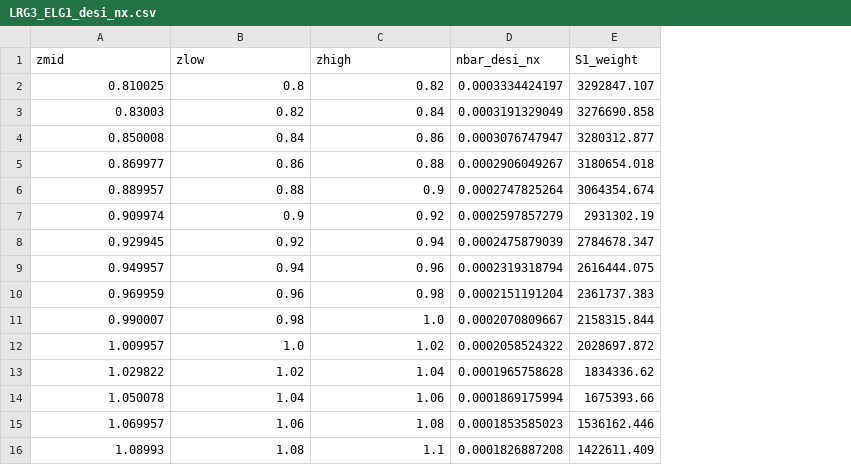
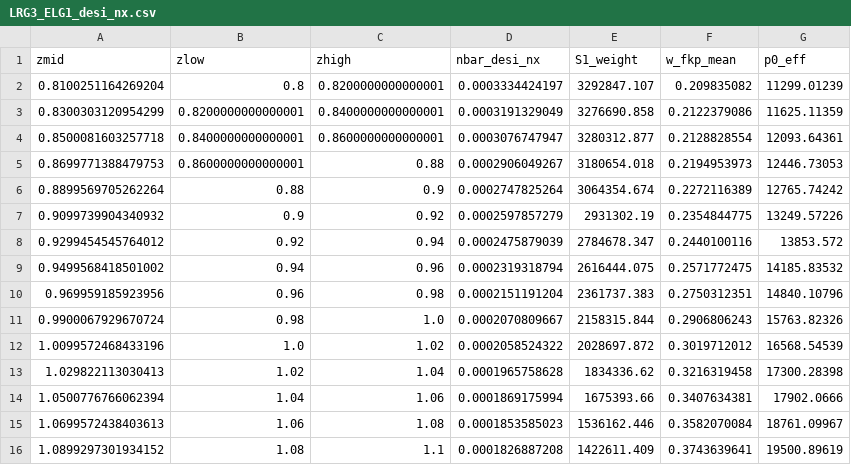
Before and after one commit to ashandonay/desilike-emulator, a CSV file: data/dr1/nz_slices/LRG3_ELG1_desi_nx.csv, drawn as a sheet; removed rows and columns are numbered as before the commit, all else as after; the diff names each change by its address in the sheet, - before the commit and + after, or states it on an @@ line.

```diff
--- a/data/dr1/nz_slices/LRG3_ELG1_desi_nx.csv
+++ b/data/dr1/nz_slices/LRG3_ELG1_desi_nx.csv
+column F (w_fkp_mean), row 2: 0.209835082; rows 5-16: 0.2194953973 | 0.2272116389 | 0.2354844775 | 0.2440100116 | 0.2571772475 | 0.2750312351 | 0.2906806243 | 0.3019712012 | 0.3216319458 | 0.3407634381 | 0.3582070084 | 0.3743639641
+column G (p0_eff), row 2: 11299.01239; rows 5-16: 12446.73053 | 12765.74242 | 13249.57226 | 13853.572 | 14185.83532 | 14840.10796 | 15763.82326 | 16568.54539 | 17300.28398 | 17902.0666 | 18761.09967 | 19500.89619
-A2 (zmid): 0.810025
+A2 (zmid): 0.8100251164269204
-C2 (zhigh): 0.82
+C2 (zhigh): 0.8200000000000001
-row 3: 0.83003 | 0.82 | 0.84 | 0.0003191329049 | 3276690.858
-row 4: 0.850008 | 0.84 | 0.86 | 0.0003076747947 | 3280312.877
+row 3: 0.8300303120954299 | 0.8200000000000001 | 0.8400000000000001 | 0.0003191329049 | 3276690.858 | 0.2122379086 | 11625.11359
+row 4: 0.8500081603257718 | 0.8400000000000001 | 0.8600000000000001 | 0.0003076747947 | 3280312.877 | 0.2128828554 | 12093.64361
-A5 (zmid): 0.869977
+A5 (zmid): 0.8699771388479753
-B5 (zlow): 0.86
+B5 (zlow): 0.8600000000000001
-A6 (zmid): 0.889957
+A6 (zmid): 0.8899569705262264
-A7 (zmid): 0.909974
+A7 (zmid): 0.9099739904340932
-A8 (zmid): 0.929945
+A8 (zmid): 0.9299454545764012
-A9 (zmid): 0.949957
+A9 (zmid): 0.9499568418501002
-A10 (zmid): 0.969959
+A10 (zmid): 0.969959185923956
-A11 (zmid): 0.990007
+A11 (zmid): 0.9900067929670724
-A12 (zmid): 1.009957
+A12 (zmid): 1.0099572468433196
-A13 (zmid): 1.029822
+A13 (zmid): 1.029822113030413
-A14 (zmid): 1.050078
+A14 (zmid): 1.0500776766062394
-A15 (zmid): 1.069957
+A15 (zmid): 1.0699572438403613
-A16 (zmid): 1.08993
+A16 (zmid): 1.0899297301934152
```
Also changed, not shown: data/dr1/nz_slices/BGS_desi_nx.csv, data/dr1/nz_slices/ELG2_desi_nx.csv, 3 other files.
